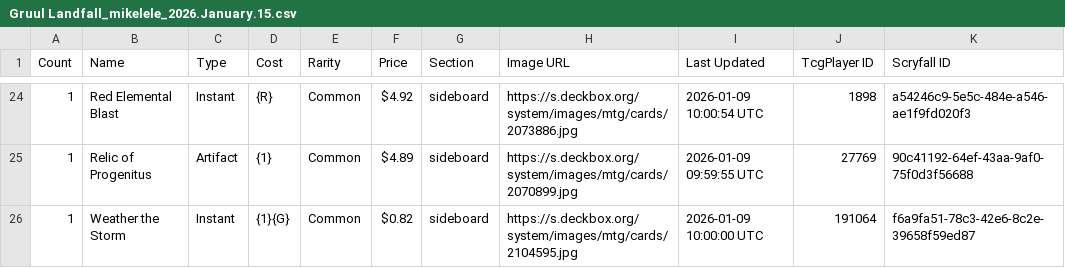
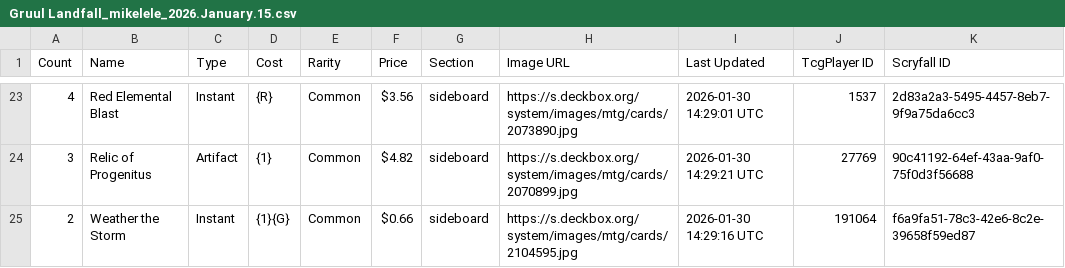
Before and after one commit to teacherMaik/mtg-pauper-mikelele, a CSV file: data/decks/Gruul Landfall_mikelele_2026.January.15.csv, drawn as a sheet; only a part is shown, gaps mark what is left out; the diff covers the shown part only.

```diff
--- a/data/decks/Gruul Landfall_mikelele_2026.January.15.csv
+++ b/data/decks/Gruul Landfall_mikelele_2026.January.15.csv
@@ -24,3 +23,3 @@ Count,Name,Type,Cost,Rarity,Price,Section,Image URL,Last Updated,TcgPlayer ID,Sc
-1,Red Elemental Blast,Instant,{R},Common,$4.92,sideboard,https://s.deckbox.org/system/images/mtg/cards/2073886.jpg,2026-01-09 10:00:54 UTC,1898,a54246c9-5e5c-484e-a546-ae1f9fd020f3
-1,Relic of Progenitus,Artifact,{1},Common,$4.89,sideboard,https://s.deckbox.org/system/images/mtg/cards/2070899.jpg,2026-01-09 09:59:55 UTC,27769,90c41192-64ef-43aa-9af0-75f0d3f56688
-1,Weather the Storm,Instant,{1}{G},Common,$0.82,sideboard,https://s.deckbox.org/system/images/mtg/cards/2104595.jpg,2026-01-09 10:00:00 UTC,191064,f6a9fa51-78c3-42e6-8c2e-39658f59ed87
+4,Red Elemental Blast,Instant,{R},Common,$3.56,sideboard,https://s.deckbox.org/system/images/mtg/cards/2073890.jpg,2026-01-30 14:29:01 UTC,1537,2d83a2a3-5495-4457-8eb7-9f9a75da6cc3
+3,Relic of Progenitus,Artifact,{1},Common,$4.82,sideboard,https://s.deckbox.org/system/images/mtg/cards/2070899.jpg,2026-01-30 14:29:21 UTC,27769,90c41192-64ef-43aa-9af0-75f0d3f56688
+2,Weather the Storm,Instant,{1}{G},Common,$0.66,sideboard,https://s.deckbox.org/system/images/mtg/cards/2104595.jpg,2026-01-30 14:29:16 UTC,191064,f6a9fa51-78c3-42e6-8c2e-39658f59ed87
```
Also changed, not shown: 1 removed row and 31 edited cells elsewhere in this file, data/Pauper_Playground_Decks_Classification.csv, data/decks/Cycle Storm_mikelele_2026.February.03.csv, 18 other files.
